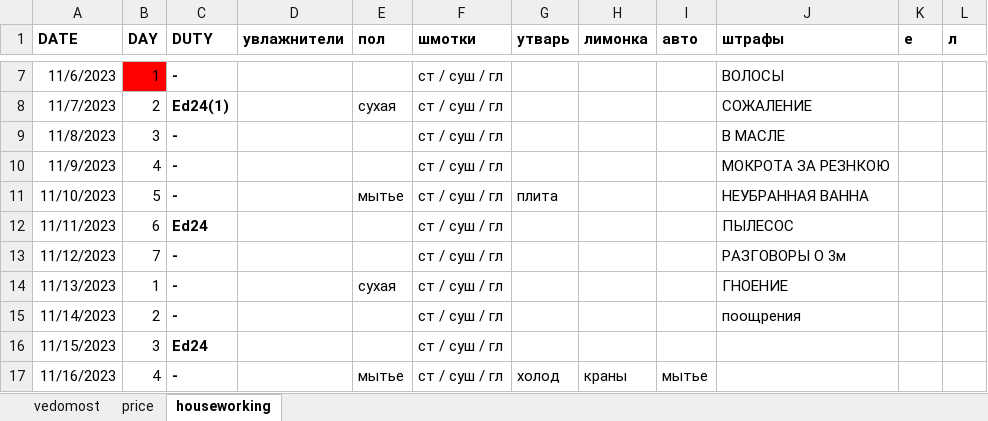
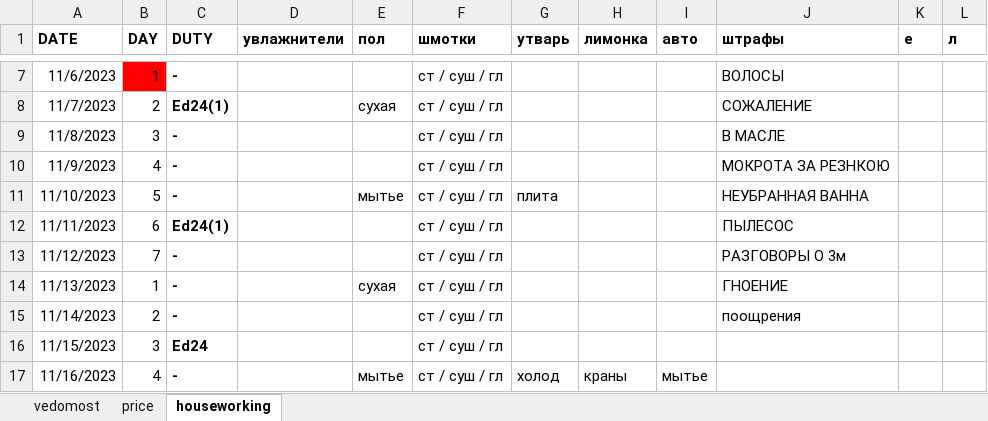
Before and after one commit to EgorVjalkov/study_to_live, an Excel workbook: months/nov23/nov23.xlsx, sheet houseworking, drawn as a sheet; only a part is shown, gaps mark what is left out; values as stored, in another font and other column widths than the file's, no borders; conditional formats not drawn; the diff names each change by its address in the sheet, - before the commit and + after, or states it on an @@ line.

```diff
--- a/months/nov23/nov23.xlsx (sheet houseworking)
+++ b/months/nov23/nov23.xlsx (sheet houseworking)
-C12 (DUTY): Ed24
+C12 (DUTY): Ed24(1)
```
Also changed, not shown: sheet vedomost.
